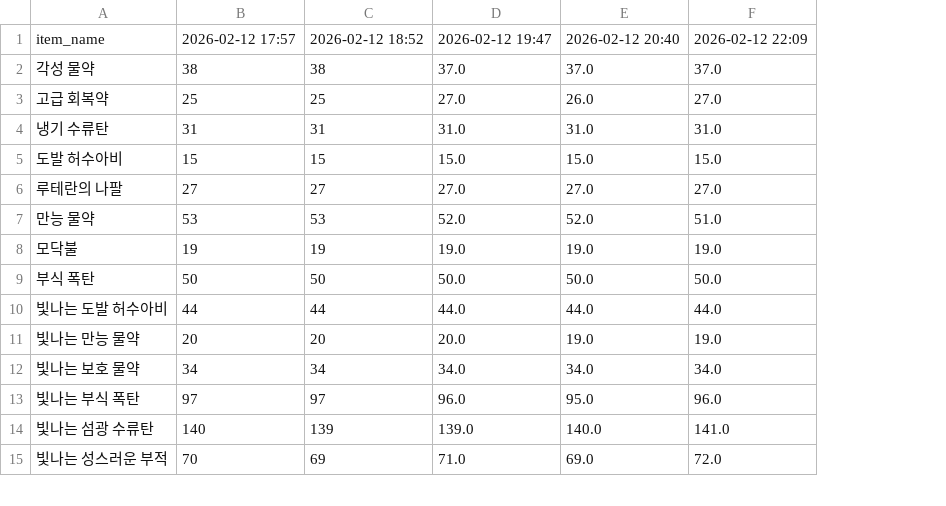
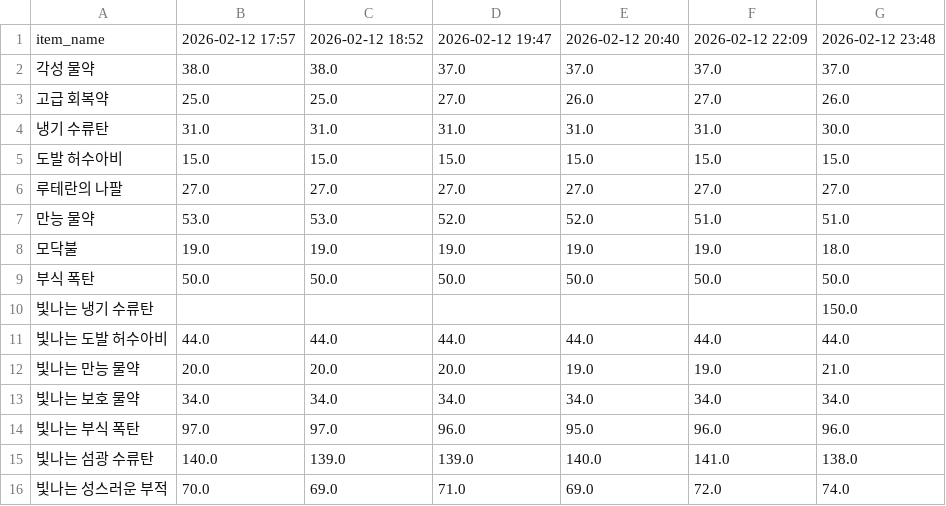
Before and after one commit to icedo724/lostark, a CSV file: data/market_battleitems.csv, drawn as a sheet; only a part is shown; removed rows and columns are numbered as before the commit, all else as after; the diff names each change by its address in the sheet, - before the commit and + after, or states it on an @@ line.

```diff
--- a/data/market_battleitems.csv
+++ b/data/market_battleitems.csv
-column B, rows 1-15: 2026-02-12 17:57 | 38 | 25 | 31 | 15 | 27 | 53 | 19 | 50 | 44 | 20 | 34 | 97 | 140 | 70
-column C, rows 1-15: 2026-02-12 18:52 | 38 | 25 | 31 | 15 | 27 | 53 | 19 | 50 | 44 | 20 | 34 | 97 | 139 | 69
+column B, rows 1-9: 2026-02-12 17:57 | 38.0 | 25.0 | 31.0 | 15.0 | 27.0 | 53.0 | 19.0 | 50.0; rows 11-16: 44.0 | 20.0 | 34.0 | 97.0 | 140.0 | 70.0
+column C, rows 1-9: 2026-02-12 18:52 | 38.0 | 25.0 | 31.0 | 15.0 | 27.0 | 53.0 | 19.0 | 50.0; rows 11-16: 44.0 | 20.0 | 34.0 | 97.0 | 139.0 | 69.0
+column G, rows 1-9: 2026-02-12 23:48 | 37.0 | 26.0 | 30.0 | 15.0 | 27.0 | 51.0 | 18.0 | 50.0; rows 11-16: 44.0 | 21.0 | 34.0 | 96.0 | 138.0 | 74.0
+row 10: 빛나는 냉기 수류탄 |  |  |  |  |  | 150.0
```
Also changed, not shown: data/market_engravings.csv, data/market_gems.csv, 2 other files.
